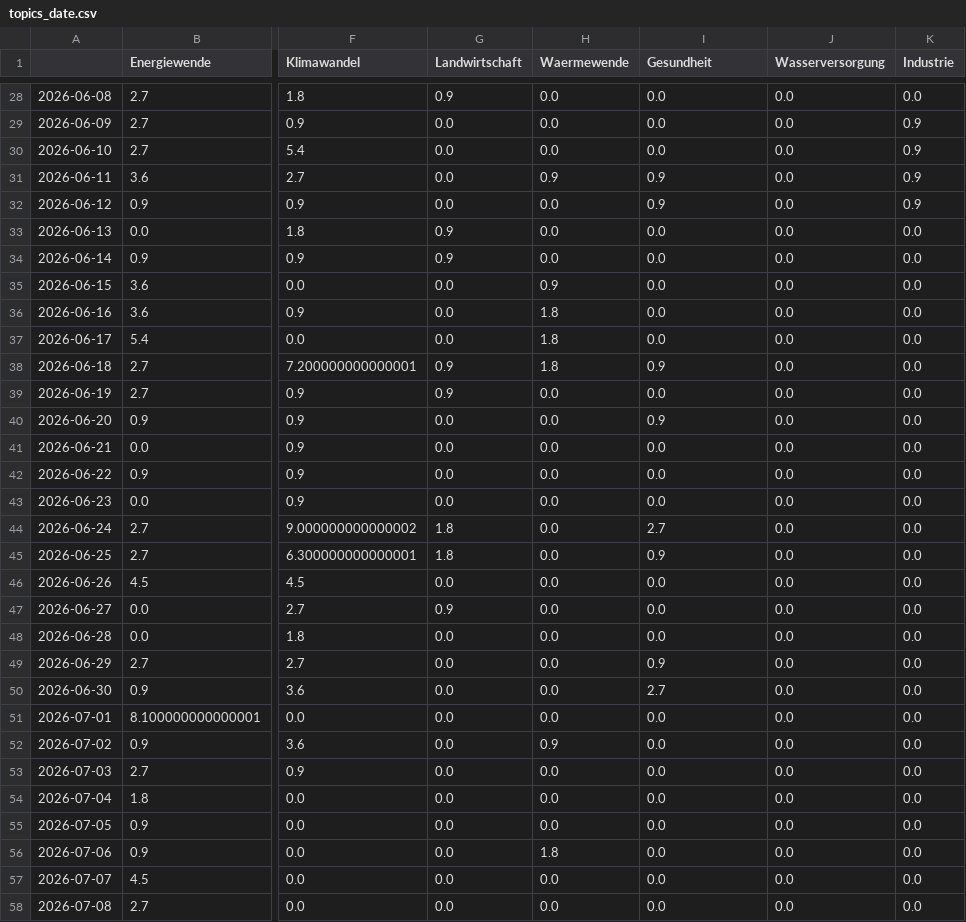
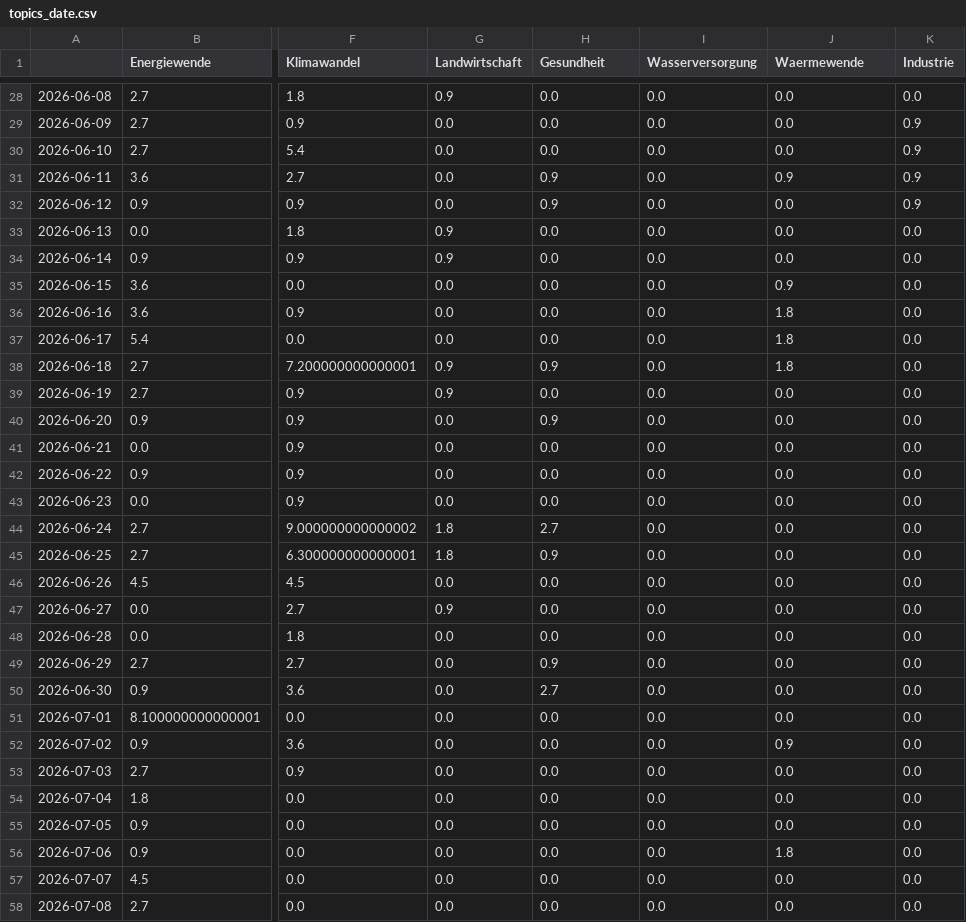
Before and after one commit to daschu83-news/climateIsComing, a CSV file: csv/topics_date.csv, drawn as a sheet; only a part is shown, gaps mark what is left out; the diff covers the shown part only; the diff names each change by its address in the sheet, - before the commit and + after, or states it on an @@ line.

```diff
--- a/csv/topics_date.csv
+++ b/csv/topics_date.csv
-H1: Waermewende
+H1: Gesundheit
-I1: Gesundheit
+I1: Wasserversorgung
-J1: Wasserversorgung
+J1: Waermewende
-I31:I32 (Wasserversorgung): 0.9
+I31:I32 (Wasserversorgung): 0.0
-J31 (Waermewende): 0.0
+J31 (Waermewende): 0.9
-H32 (Gesundheit): 0.0
+H32 (Gesundheit): 0.9
-H35 (Gesundheit): 0.9
+H35 (Gesundheit): 0.0
-J35 (Waermewende): 0.0
+J35 (Waermewende): 0.9
-H36:H37 (Gesundheit): 1.8
+H36:H37 (Gesundheit): 0.0
-J36:J38 (Waermewende): 0.0
+J36:J38 (Waermewende): 1.8
-H38 (Gesundheit): 1.8
+H38 (Gesundheit): 0.9
-I38 (Wasserversorgung): 0.9
+I38 (Wasserversorgung): 0.0
-H40 (Gesundheit): 0.0
+H40 (Gesundheit): 0.9
-I40 (Wasserversorgung): 0.9
+I40 (Wasserversorgung): 0.0
-H44 (Gesundheit): 0.0
+H44 (Gesundheit): 2.7
-I44 (Wasserversorgung): 2.7
+I44 (Wasserversorgung): 0.0
-H45 (Gesundheit): 0.0
+H45 (Gesundheit): 0.9
-I45 (Wasserversorgung): 0.9
+I45 (Wasserversorgung): 0.0
-H49 (Gesundheit): 0.0
+H49 (Gesundheit): 0.9
-I49 (Wasserversorgung): 0.9
+I49 (Wasserversorgung): 0.0
-H50 (Gesundheit): 0.0
+H50 (Gesundheit): 2.7
-I50 (Wasserversorgung): 2.7
+I50 (Wasserversorgung): 0.0
-H52 (Gesundheit): 0.9
+H52 (Gesundheit): 0.0
-J52 (Waermewende): 0.0
+J52 (Waermewende): 0.9
-H56 (Gesundheit): 1.8
+H56 (Gesundheit): 0.0
-J56 (Waermewende): 0.0
+J56 (Waermewende): 1.8
```
Also changed, not shown: 1 added row and 37 edited cells elsewhere in this file, 5 other files.
